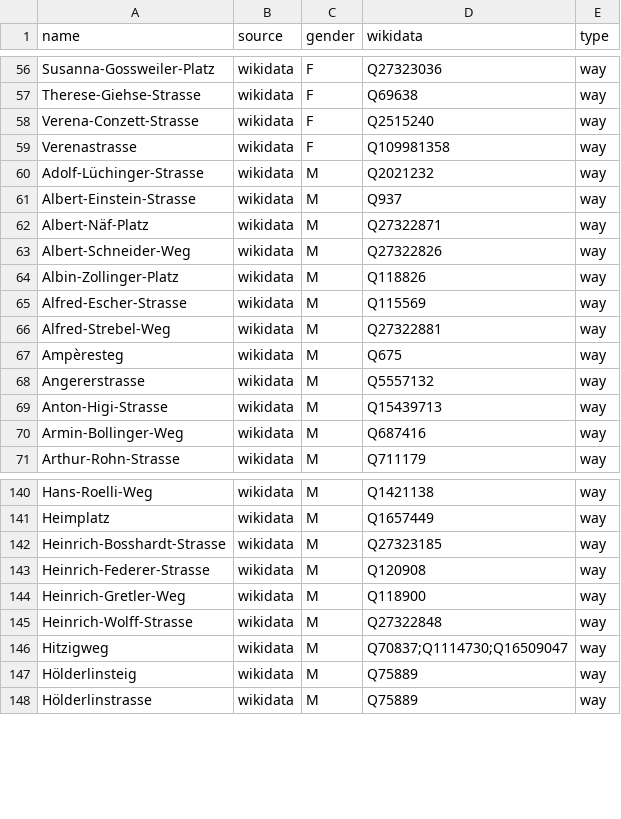
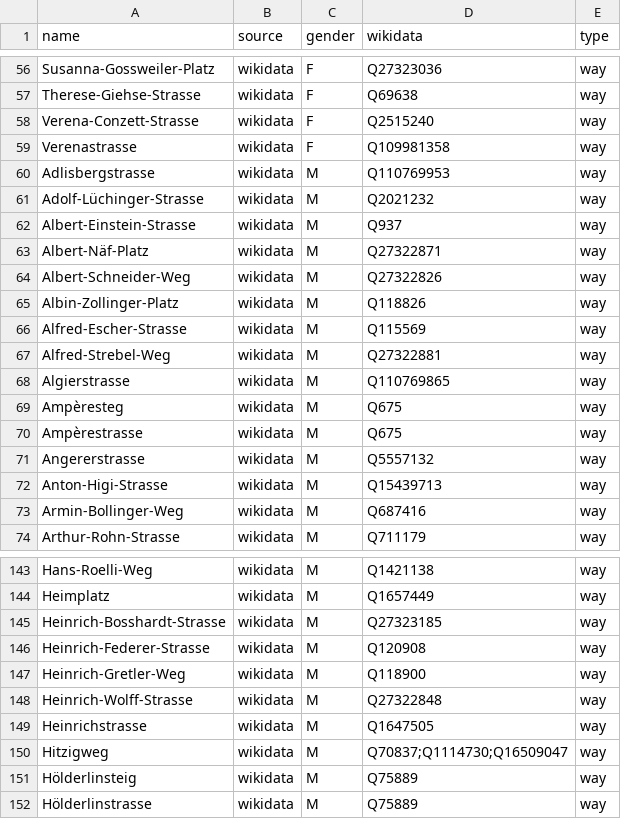
Before and after one commit to EqualStreetNames/equalstreetnames-zurich, a CSV file: data/gender.csv, drawn as a sheet; only a part is shown, gaps mark what is left out; the diff names each change by its address in the sheet, - before the commit and + after, or states it on an @@ line.

```diff
--- a/data/gender.csv
+++ b/data/gender.csv
+row 60: Adlisbergstrasse | wikidata | M | Q110769953 | way
+row 68: Algierstrasse | wikidata | M | Q110769865 | way
+row 70: Ampèrestrasse | wikidata | M | Q675 | way
+row 149: Heinrichstrasse | wikidata | M | Q1647505 | way
```
Also changed, not shown: data/other.csv, 2 other files.
